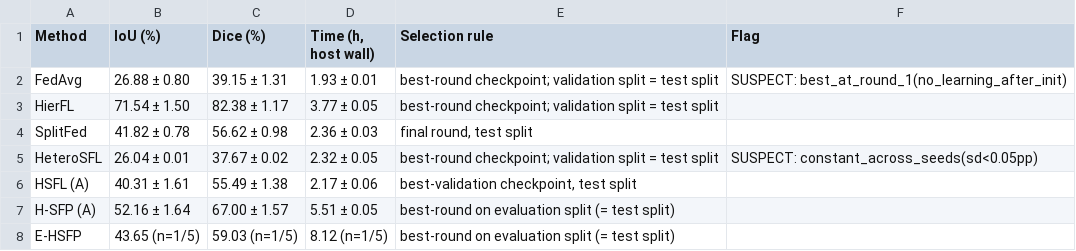
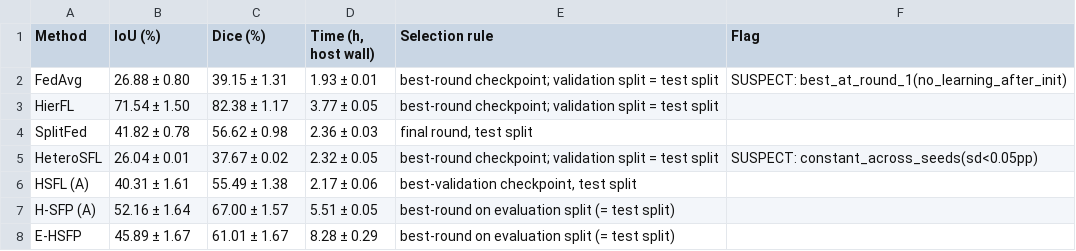
Before and after one commit to Jackson2706/Split-Federated-Merging-Learning, a CSV file: Sources/artifacts/tables/table_II_journal_matched.csv, drawn as a sheet.

```diff
--- a/Sources/artifacts/tables/table_II_journal_matched.csv
+++ b/Sources/artifacts/tables/table_II_journal_matched.csv
@@ -7,2 +7,2 @@ HSFL (A),40.31 ± 1.61,55.49 ± 1.38,2.17 ± 0.06,"best-validation checkpoint, t
 H-SFP (A),52.16 ± 1.64,67.00 ± 1.57,5.51 ± 0.05,best-round on evaluation split (= test split),
-E-HSFP,43.65 (n=1/5),59.03 (n=1/5),8.12 (n=1/5),best-round on evaluation split (= test split),
+E-HSFP,45.89 ± 1.67,61.01 ± 1.67,8.28 ± 0.29,best-round on evaluation split (= test split),
```
Also changed, not shown: Sources/artifacts/coverage_report.csv, Sources/artifacts/tables/table_I_journal_matched.csv, 30 other files.
